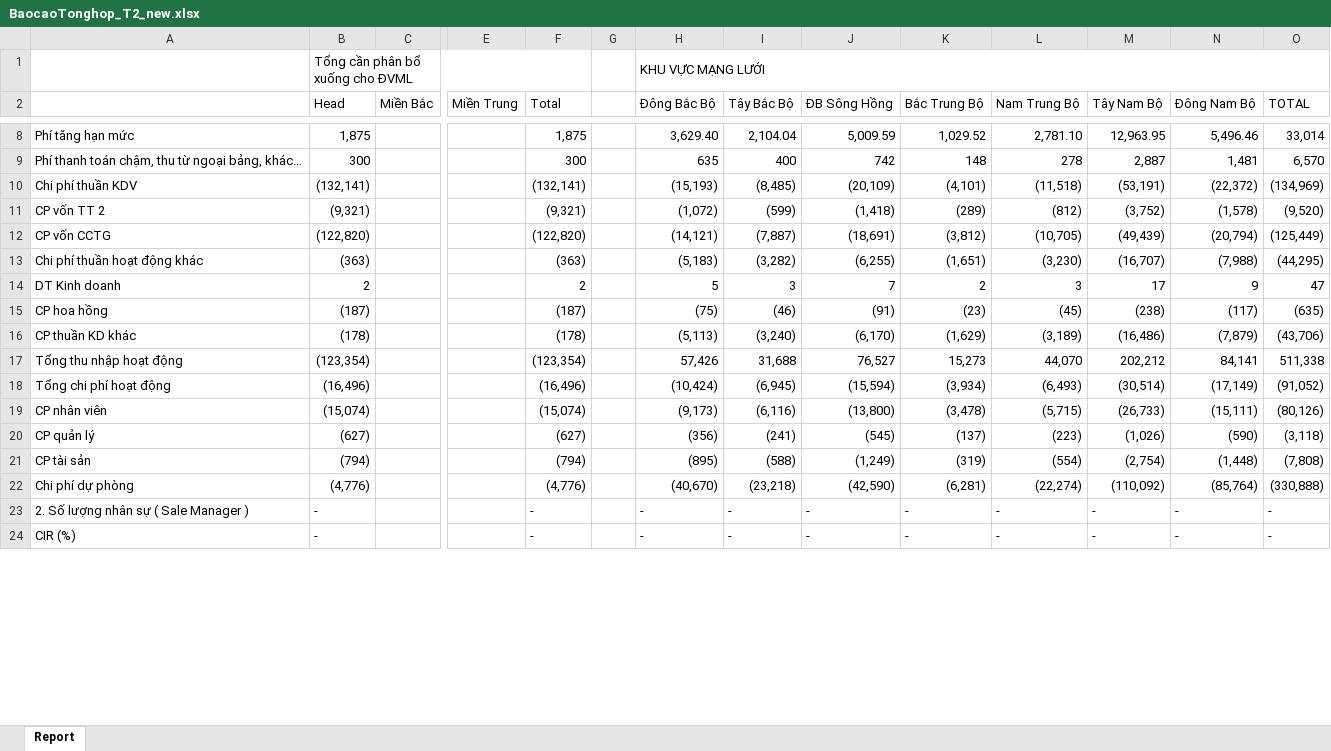
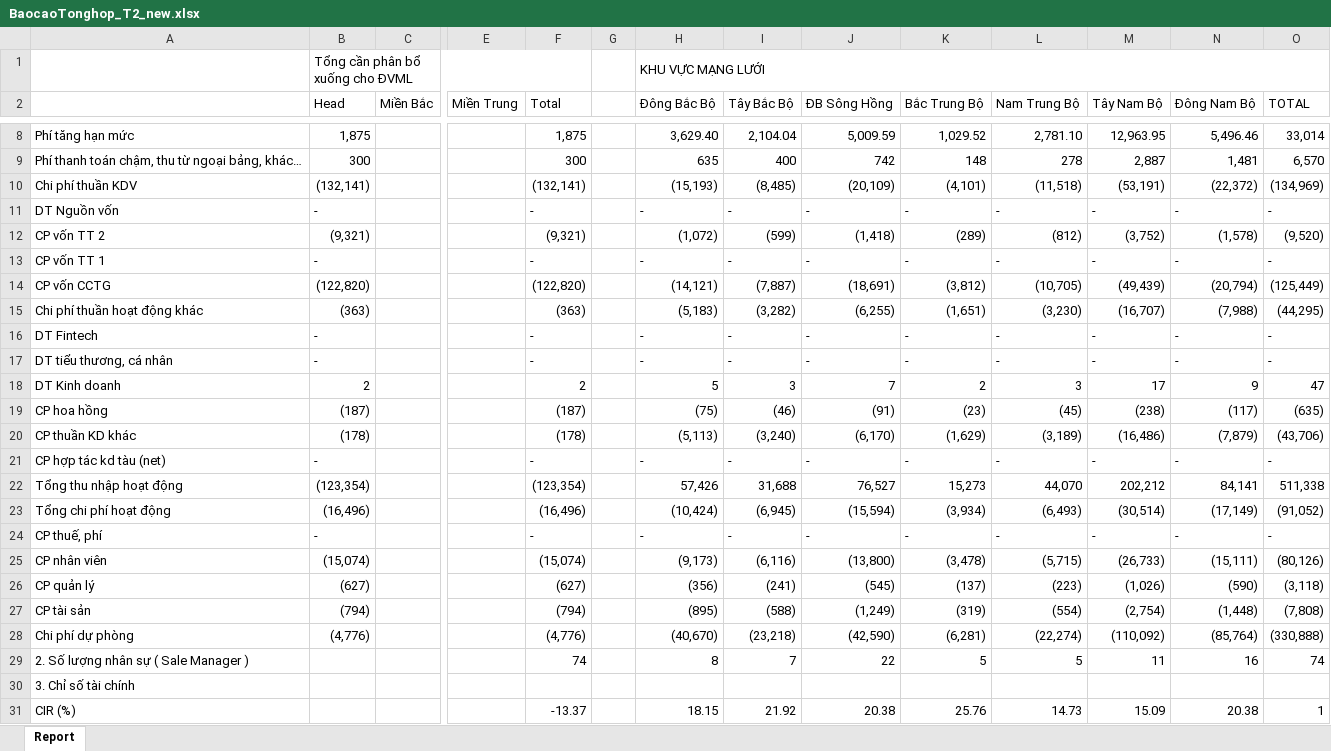
Before and after one commit to gnaht1/report_xep_hang_kinh_doanh, an Excel workbook: SourceCode/BaocaoTonghop_T2_new.xlsx, sheet Report, drawn as a sheet; only a part is shown, gaps mark what is left out; values as stored, in another font and other column widths than the file's, no cell formats; addresses are those after the commit; rows hold the shown columns only; the diff covers the shown part only; the diff names each change by its address in the sheet, - before the commit and + after, or states it on an @@ line.

```diff
--- a/SourceCode/BaocaoTonghop_T2_new.xlsx (sheet Report)
+++ b/SourceCode/BaocaoTonghop_T2_new.xlsx (sheet Report)
+row 11: DT Nguồn vốn | - |  |  | - |  | - | - | - | - | - | - | - | -
+row 13: CP vốn TT 1 | - |  |  | - |  | - | - | - | - | - | - | - | -
+row 16: DT Fintech | - |  |  | - |  | - | - | - | - | - | - | - | -
+row 17: DT tiểu thương, cá nhân | - |  |  | - |  | - | - | - | - | - | - | - | -
+row 21: CP hợp tác kd tàu (net) | - |  |  | - |  | - | - | - | - | - | - | - | -
+row 24: CP thuế, phí | - |  |  | - |  | - | - | - | - | - | - | - | -
-B29 (Head): -
+B29 (Head): (empty)
-F29 (Total): -
+F29 (Total): 74
-H29 (Đông Bắc Bộ): -
+H29 (Đông Bắc Bộ): 8
-I29 (Tây Bắc Bộ): -
+I29 (Tây Bắc Bộ): 7
-J29 (ĐB Sông Hồng): -
+J29 (ĐB Sông Hồng): 22
-K29 (Bắc Trung Bộ): -
+K29 (Bắc Trung Bộ): 5
-L29 (Nam Trung Bộ): -
+L29 (Nam Trung Bộ): 5
-M29 (Tây Nam Bộ): -
+M29 (Tây Nam Bộ): 11
-N29 (Đông Nam Bộ): -
+N29 (Đông Nam Bộ): 16
-O29 (TOTAL): -
+O29 (TOTAL): 74
+row 30: 3. Chỉ số tài chính
-B31 (Head): -
+B31 (Head): (empty)
-F31 (Total): -
+F31 (Total): -13.37
-H31 (Đông Bắc Bộ): -
+H31 (Đông Bắc Bộ): 18.15
-I31 (Tây Bắc Bộ): -
+I31 (Tây Bắc Bộ): 21.92
-J31 (ĐB Sông Hồng): -
+J31 (ĐB Sông Hồng): 20.38
-K31 (Bắc Trung Bộ): -
+K31 (Bắc Trung Bộ): 25.76
-L31 (Nam Trung Bộ): -
+L31 (Nam Trung Bộ): 14.73
-M31 (Tây Nam Bộ): -
+M31 (Tây Nam Bộ): 15.09
-N31 (Đông Nam Bộ): -
+N31 (Đông Nam Bộ): 20.38
-O31 (TOTAL): -
+O31 (TOTAL): 1
```
Also changed, not shown: 30 edited cells elsewhere in this sheet, cell formats, 3 other files.
